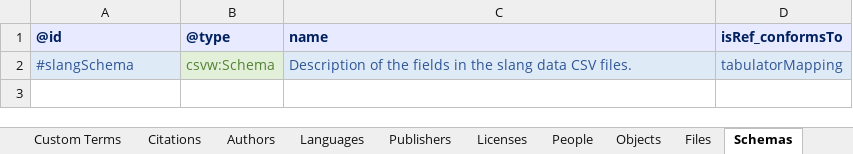
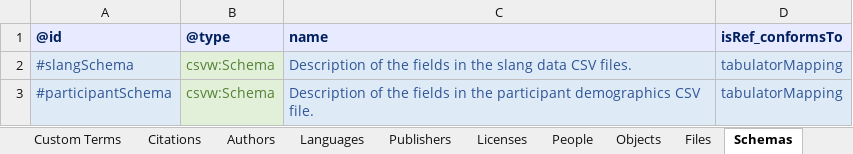
Before and after one commit to Language-Research-Technology/corpus-tools-slang-survey, an Excel workbook: data/ro-crate-metadata-slang-survey.xlsx, sheet Schemas, drawn as a sheet; values as stored, in another font and other column widths than the file's, no borders; the diff names each change by its address in the sheet, - before the commit and + after, or states it on an @@ line.

Commit message:
Demographics and combined files added

```diff
--- a/data/ro-crate-metadata-slang-survey.xlsx (sheet Schemas)
+++ b/data/ro-crate-metadata-slang-survey.xlsx (sheet Schemas)
+row 3: #participantSchema | csvw:Schema | Description of the fields in the participant demographics CSV file. | tabulatorMapping
```
Also changed, not shown: sheet Columns, sheet Files, sheet Objects, 2 other files.
